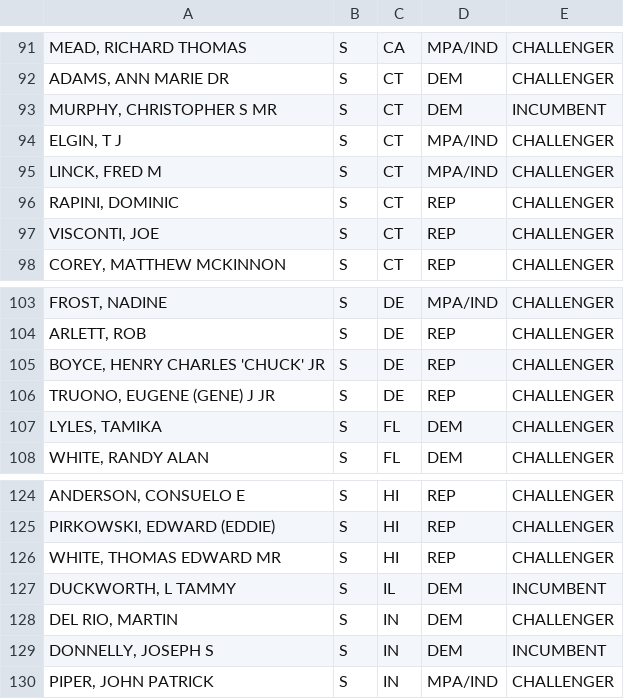
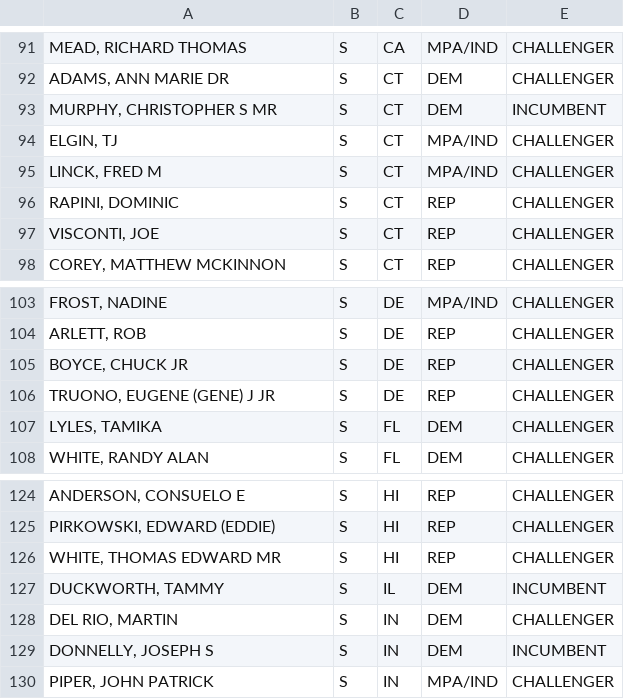
Before and after one commit to mukherjeeakash/2018ElectionPrediction, a CSV file: senate-candidate-2018.csv, drawn as a sheet; only a part is shown, gaps mark what is left out; the diff names each change by its address in the sheet, - before the commit and + after, or states it on an @@ line.

```diff
--- a/senate-candidate-2018.csv
+++ b/senate-candidate-2018.csv
-A94: ELGIN, T J
+A94: ELGIN, TJ
-A105: BOYCE, HENRY CHARLES 'CHUCK' JR
+A105: BOYCE, CHUCK JR
-A127: DUCKWORTH, L TAMMY
+A127: DUCKWORTH, TAMMY
```
Also changed, not shown: 1 other file.
